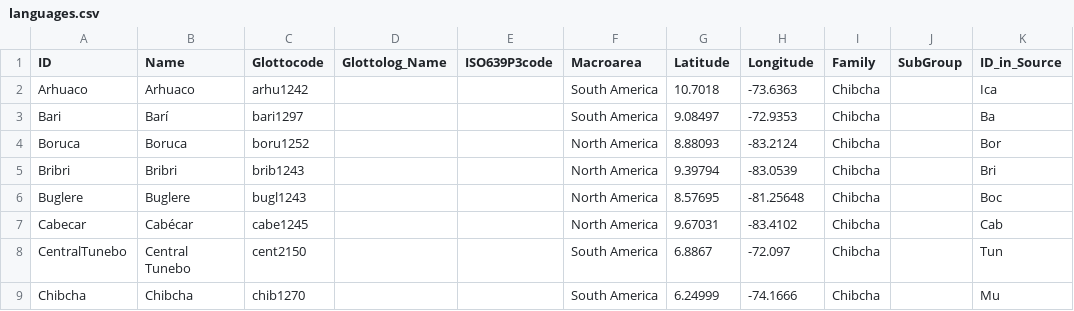
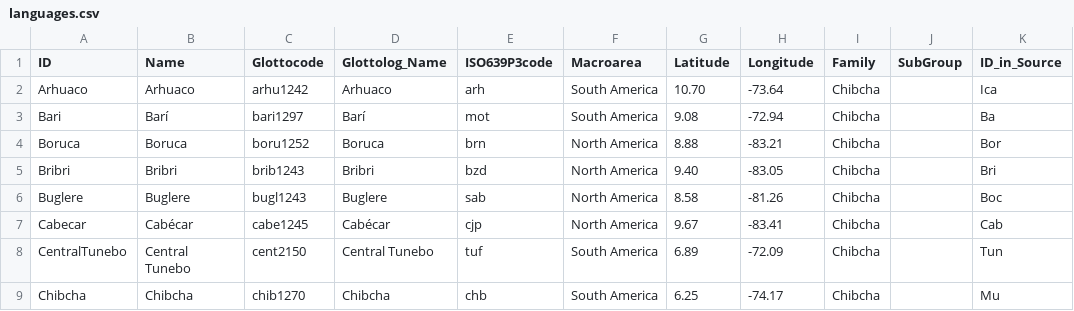
Before and after one commit to lexibank/constenlachibchan, a CSV file: cldf/languages.csv, drawn as a sheet; only a part is shown; the diff covers the shown part only.

```diff
--- a/cldf/languages.csv
+++ b/cldf/languages.csv
@@ -1,9 +1,9 @@
 ID,Name,Glottocode,Glottolog_Name,ISO639P3code,Macroarea,Latitude,Longitude,Family,SubGroup,ID_in_Source
-Arhuaco,Arhuaco,arhu1242,,,South America,10.7018,-73.6363,Chibcha,,Ica
-Bari,Barí,bari1297,,,South America,9.08497,-72.9353,Chibcha,,Ba
-Boruca,Boruca,boru1252,,,North America,8.88093,-83.2124,Chibcha,,Bor
-Bribri,Bribri,brib1243,,,North America,9.39794,-83.0539,Chibcha,,Bri
-Buglere,Buglere,bugl1243,,,North America,8.57695,-81.25648,Chibcha,,Boc
-Cabecar,Cabécar,cabe1245,,,North America,9.67031,-83.4102,Chibcha,,Cab
-CentralTunebo,Central Tunebo,cent2150,,,South America,6.8867,-72.097,Chibcha,,Tun
-Chibcha,Chibcha,chib1270,,,South America,6.24999,-74.1666,Chibcha,,Mu
+Arhuaco,Arhuaco,arhu1242,Arhuaco,arh,South America,10.70,-73.64,Chibcha,,Ica
+Bari,Barí,bari1297,Barí,mot,South America,9.08,-72.94,Chibcha,,Ba
+Boruca,Boruca,boru1252,Boruca,brn,North America,8.88,-83.21,Chibcha,,Bor
+Bribri,Bribri,brib1243,Bribri,bzd,North America,9.40,-83.05,Chibcha,,Bri
+Buglere,Buglere,bugl1243,Buglere,sab,North America,8.58,-81.26,Chibcha,,Boc
+Cabecar,Cabécar,cabe1245,Cabécar,cjp,North America,9.67,-83.41,Chibcha,,Cab
+CentralTunebo,Central Tunebo,cent2150,Central Tunebo,tuf,South America,6.89,-72.09,Chibcha,,Tun
+Chibcha,Chibcha,chib1270,Chibcha,chb,South America,6.25,-74.17,Chibcha,,Mu
```
Also changed, not shown: 51 edited cells elsewhere in this file, 6 other files.
